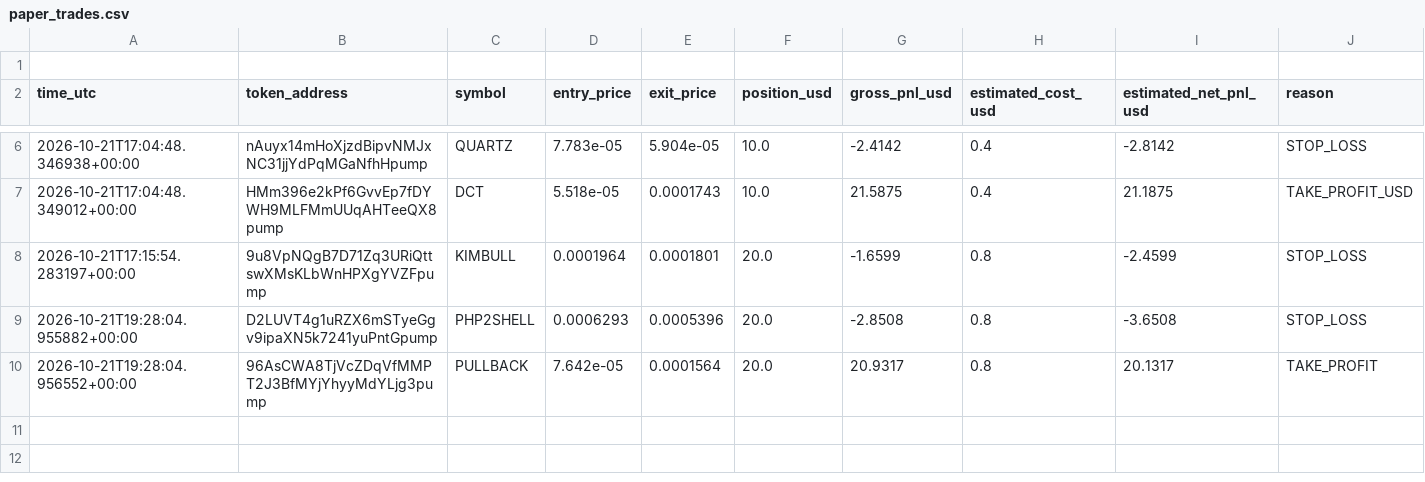
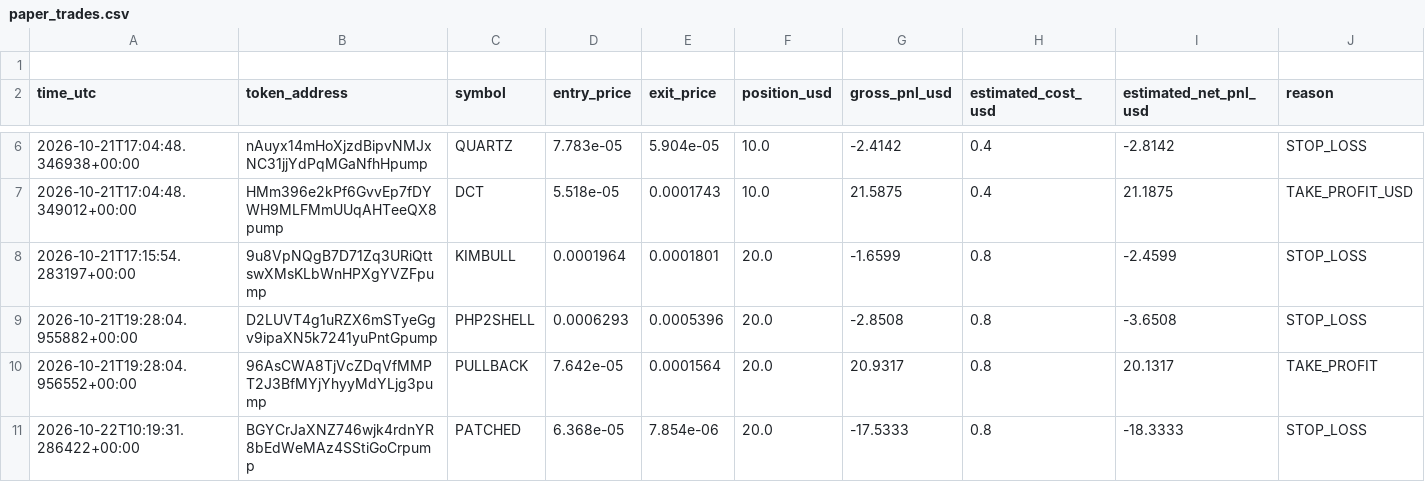
Before and after one commit to domixayo-gif/github-workflows-scanner.yml, a CSV file: paper_trades.csv, drawn as a sheet; only a part is shown, gaps mark what is left out.

```diff
--- a/paper_trades.csv
+++ b/paper_trades.csv
@@ -10 +10,2 @@ time_utc,token_address,symbol,entry_price,exit_price,position_usd,gross_pnl_usd,
 2026-10-21T19:28:04.956552+00:00,96AsCWA8TjVcZDqVfMMPT2J3BfMYjYhyyMdYLjg3pump,PULLBACK,7.642e-05,0.0001564,20.0,20.9317,0.8,20.1317,TAKE_PROFIT
+2026-10-22T10:19:31.286422+00:00,BGYCrJaXNZ746wjk4rdnYR8bEdWeMAz4SStiGoCrpump,PATCHED,6.368e-05,7.854e-06,20.0,-17.5333,0.8,-18.3333,STOP_LOSS
```
Also changed, not shown: 1 other file.
